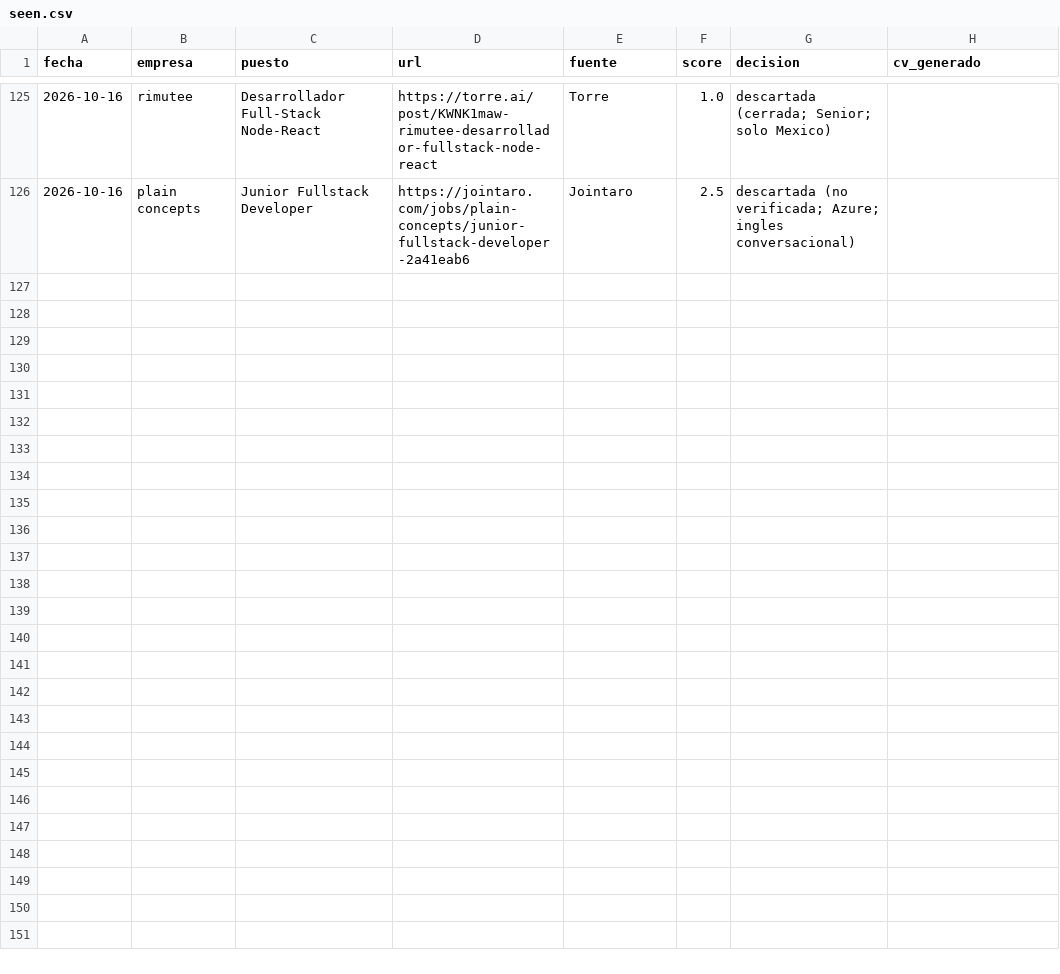
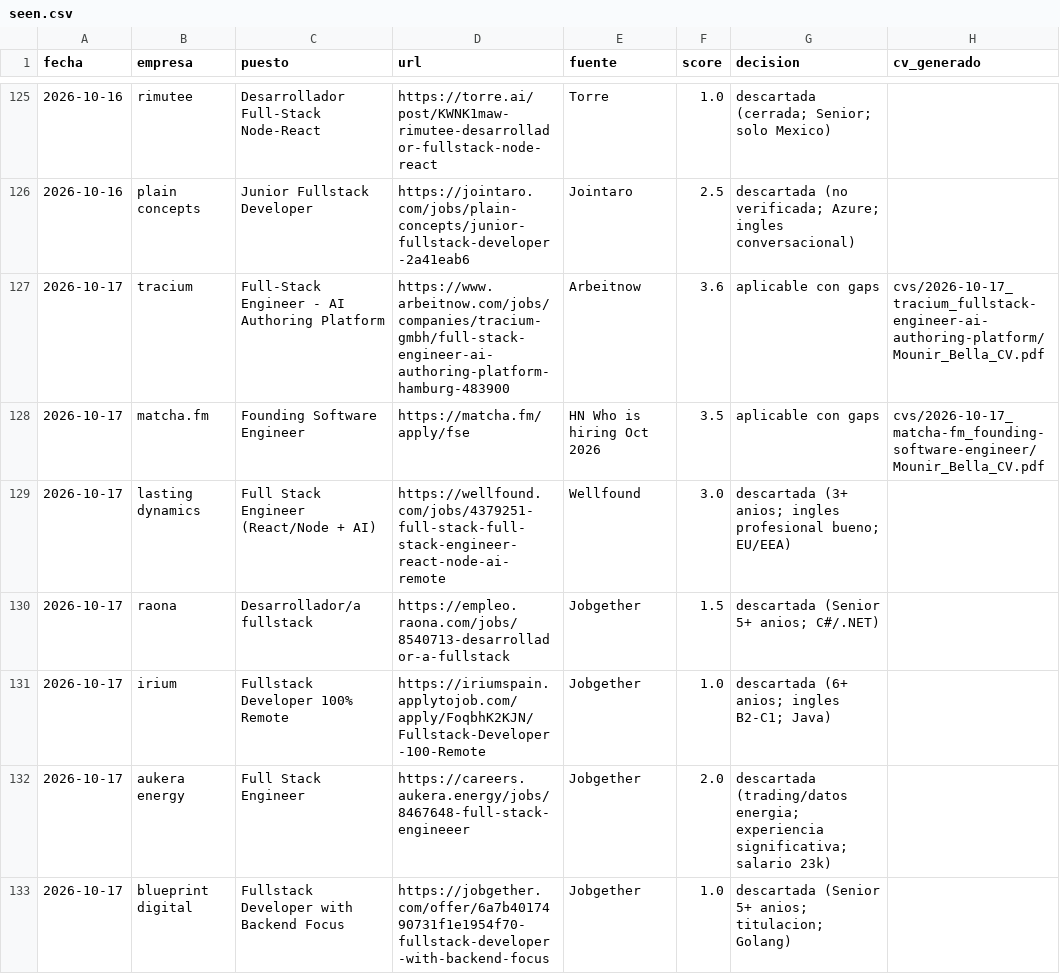
Before and after one commit to mounirb-dev/career-ops-mounir, a CSV file: data/seen.csv, drawn as a sheet; only a part is shown, gaps mark what is left out; the diff covers the shown part only; the diff names each change by its address in the sheet, - before the commit and + after, or states it on an @@ line.

```diff
--- a/data/seen.csv
+++ b/data/seen.csv
+row 127: 2026-10-17 | tracium | Full-Stack Engineer - AI Authoring Platform | https://www.arbeitnow.com/jobs/companies/tracium-gmbh/full-stack-engineer-ai-authoring-platform-hamburg-483900 | Arbeitnow | 3.6 | aplicable con gaps | cvs/2026-10-17_tracium_fullstack-engineer-ai-authoring-platform/Mounir_Bella_CV.pdf
+row 128: 2026-10-17 | matcha.fm | Founding Software Engineer | https://matcha.fm/apply/fse | HN Who is hiring Oct 2026 | 3.5 | aplicable con gaps | cvs/2026-10-17_matcha-fm_founding-software-engineer/Mounir_Bella_CV.pdf
+row 129: 2026-10-17 | lasting dynamics | Full Stack Engineer (React/Node + AI) | https://wellfound.com/jobs/4379251-full-stack-full-stack-engineer-react-node-ai-remote | Wellfound | 3.0 | descartada (3+ anios; ingles profesional bueno; EU/EEA)
+row 130: 2026-10-17 | raona | Desarrollador/a fullstack | https://empleo.raona.com/jobs/8540713-desarrollador-a-fullstack | Jobgether | 1.5 | descartada (Senior 5+ anios; C#/.NET)
+row 131: 2026-10-17 | irium | Fullstack Developer 100% Remote | https://iriumspain.applytojob.com/apply/FoqbhK2KJN/Fullstack-Developer-100-Remote | Jobgether | 1.0 | descartada (6+ anios; ingles B2-C1; Java)
+row 132: 2026-10-17 | aukera energy | Full Stack Engineer | https://careers.aukera.energy/jobs/8467648-full-stack-engineeer | Jobgether | 2.0 | descartada (trading/datos energia; experiencia significativa; salario 23k)
+row 133: 2026-10-17 | blueprint digital | Fullstack Developer with Backend Focus | https://jobgether.com/offer/6a7b4017490731f1e1954f70-fullstack-developer-with-backend-focus | Jobgether | 1.0 | descartada (Senior 5+ anios; titulacion; Golang)
```
Also changed, not shown: 6 added rows elsewhere in this file, 5 other files.
